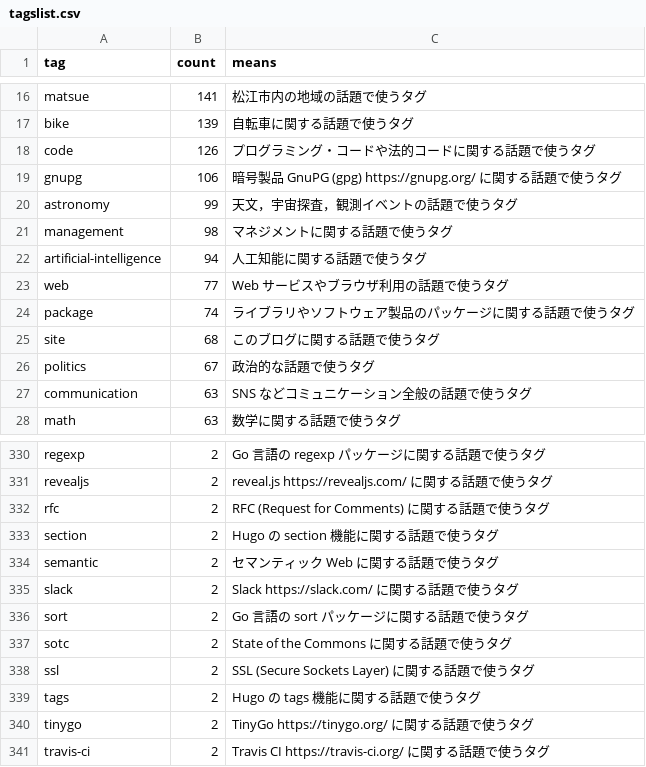
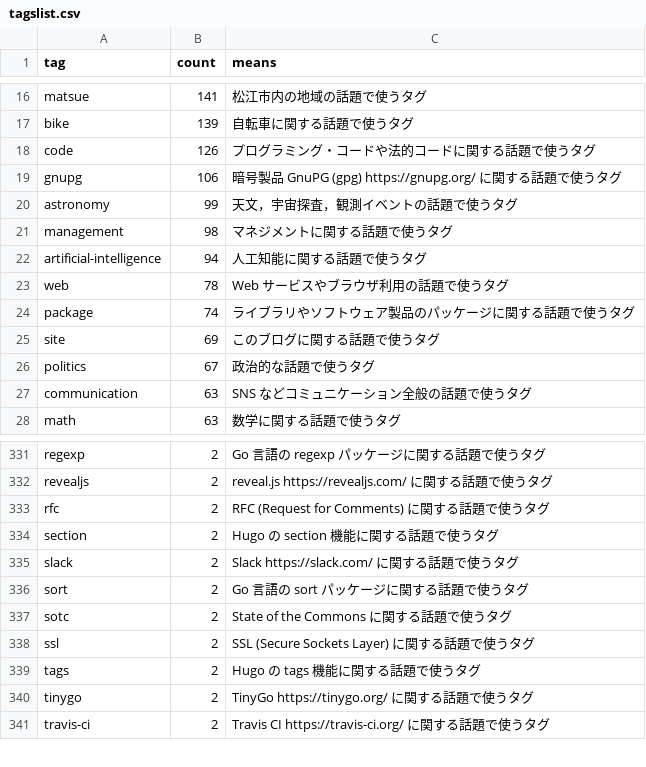
Before and after one commit to spiegel-im-spiegel/github-pages-env, a CSV file: .github/workflows/tagslist.csv, drawn as a sheet; only a part is shown, gaps mark what is left out; the diff covers the shown part only.

```diff
--- a/.github/workflows/tagslist.csv
+++ b/.github/workflows/tagslist.csv
@@ -22,5 +22,5 @@ tag,count,means
 "artificial-intelligence",94,"人工知能に関する話題で使うタグ"
-"web",77,"Web サービスやブラウザ利用の話題で使うタグ"
+"web",78,"Web サービスやブラウザ利用の話題で使うタグ"
 "package",74,"ライブラリやソフトウェア製品のパッケージに関する話題で使うタグ"
-"site",68,"このブログに関する話題で使うタグ"
+"site",69,"このブログに関する話題で使うタグ"
 "politics",67,"政治的な話題で使うタグ"
@@ -333,3 +334,2 @@ tag,count,means
 "section",2,"Hugo の section 機能に関する話題で使うタグ"
-"semantic",2,"セマンティック Web に関する話題で使うタグ"
 "slack",2,"Slack https://slack.com/ に関する話題で使うタグ"
```
Also changed, not shown: 3 added rows and 2 removed rows elsewhere in this file.
